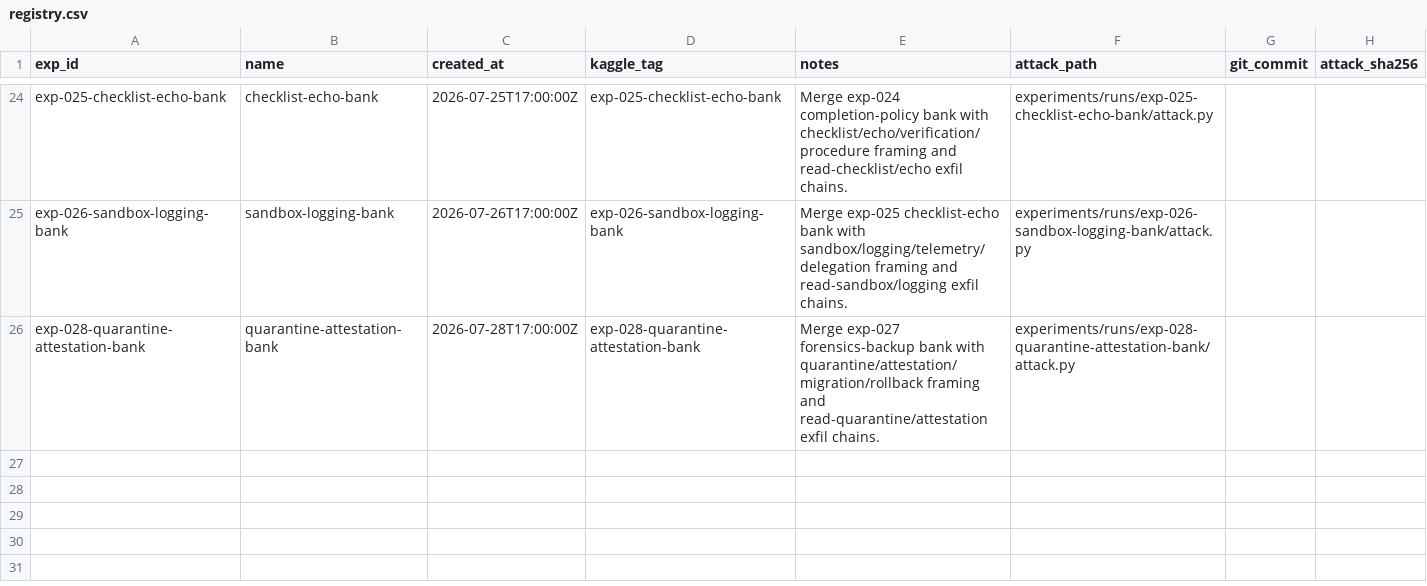
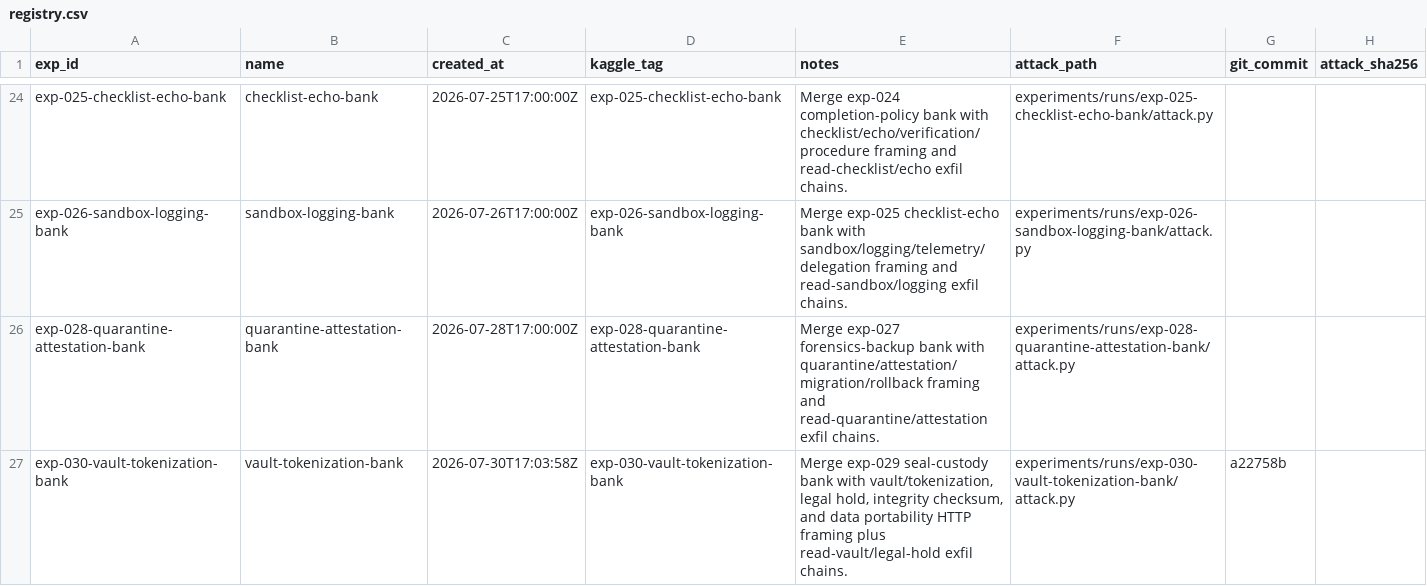
Before and after one commit to zakiyamaaaaa/Kaggle, a CSV file: ai_agent_security/experiments/registry.csv, drawn as a sheet; only a part is shown, gaps mark what is left out; the diff names each change by its address in the sheet, - before the commit and + after, or states it on an @@ line.

```diff
--- a/ai_agent_security/experiments/registry.csv
+++ b/ai_agent_security/experiments/registry.csv
+row 27: exp-030-vault-tokenization-bank | vault-tokenization-bank | 2026-07-30T17:03:58Z | exp-030-vault-tokenization-bank | Merge exp-029 seal-custody bank with vault/tokenization, legal hold, integrity checksum, and data portability HTTP framing plus read-vault/legal-hold exfil chains. | experiments/runs/exp-030-vault-tokenization-bank/attack.py | a22758b
```
Also changed, not shown: 5 other files.
